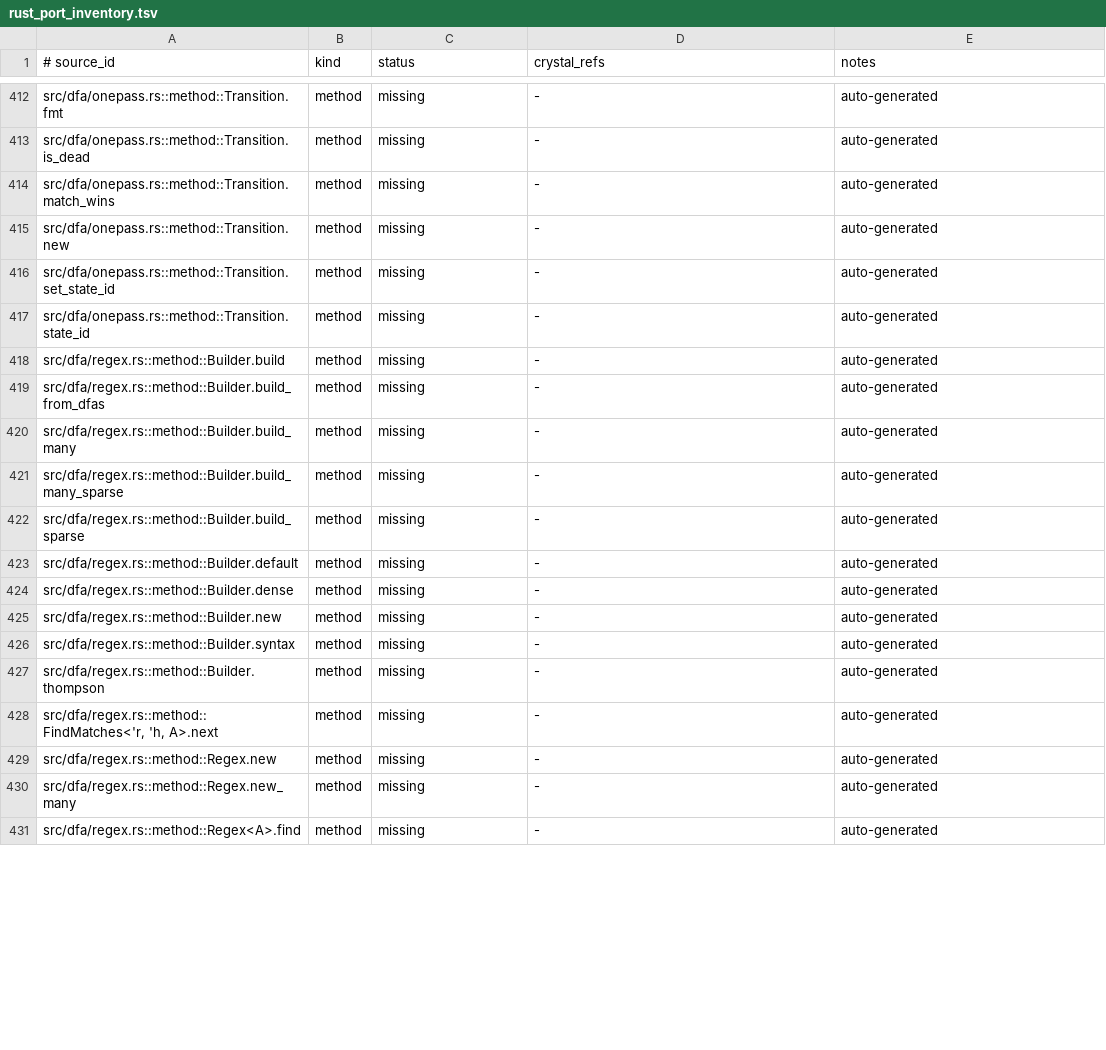
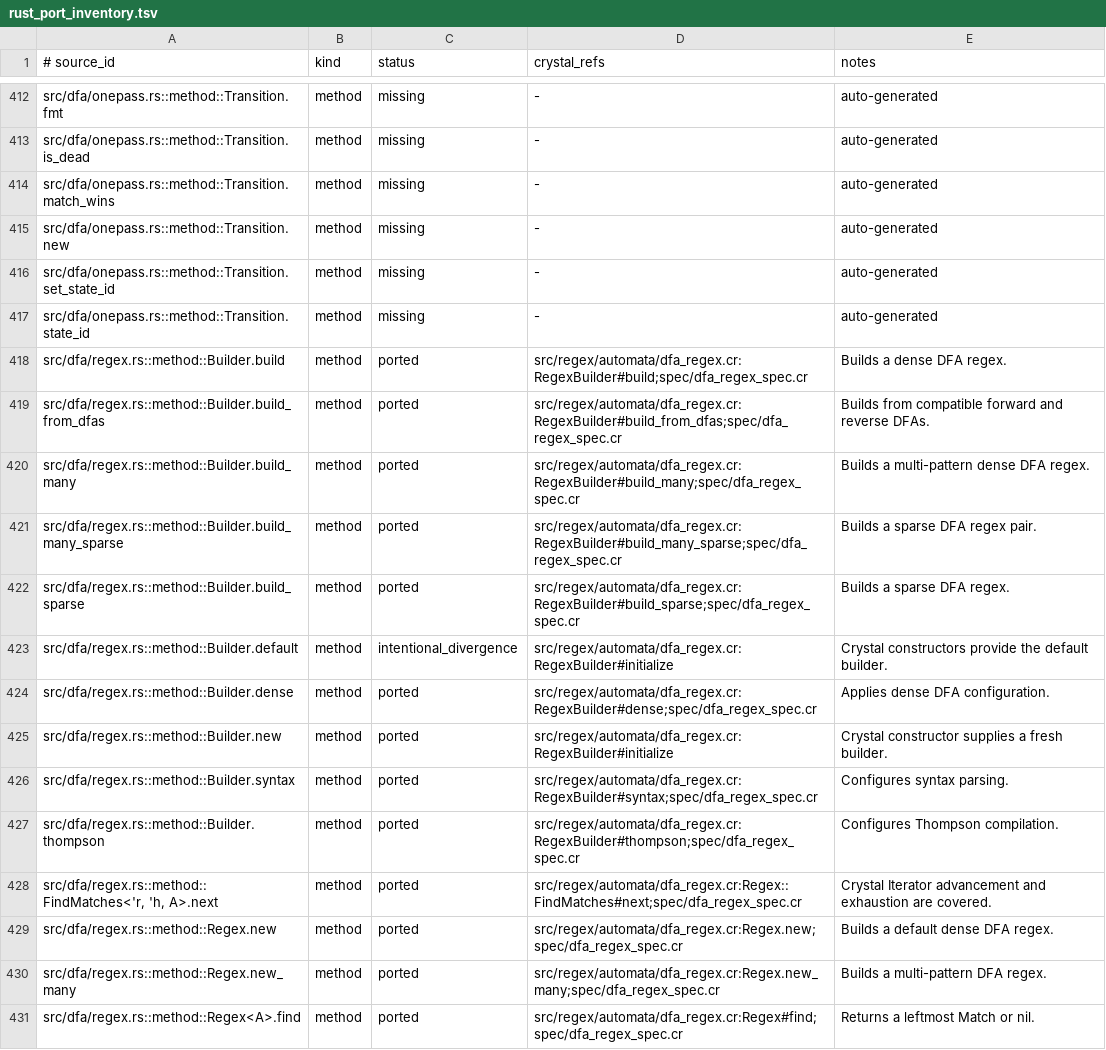
Before and after one commit to dsisnero/regex-automata, a TSV file: plans/inventory/rust_port_inventory.tsv, drawn as a sheet; only a part is shown, gaps mark what is left out; the diff covers the shown part only.

Commit message:
docs: reconcile DFA regex wrapper ledger
- map dense and sparse regex wrapper APIs

- classify the private anchoring helper

```diff
--- a/plans/inventory/rust_port_inventory.tsv
+++ b/plans/inventory/rust_port_inventory.tsv
@@ -417,15 +417,15 @@ src/dfa/onepass.rs::method::Transition.set_state_id	method	missing	-	auto-genera
 src/dfa/onepass.rs::method::Transition.state_id	method	missing	-	auto-generated
-src/dfa/regex.rs::method::Builder.build	method	missing	-	auto-generated
-src/dfa/regex.rs::method::Builder.build_from_dfas	method	missing	-	auto-generated
-src/dfa/regex.rs::method::Builder.build_many	method	missing	-	auto-generated
-src/dfa/regex.rs::method::Builder.build_many_sparse	method	missing	-	auto-generated
-src/dfa/regex.rs::method::Builder.build_sparse	method	missing	-	auto-generated
-src/dfa/regex.rs::method::Builder.default	method	missing	-	auto-generated
-src/dfa/regex.rs::method::Builder.dense	method	missing	-	auto-generated
-src/dfa/regex.rs::method::Builder.new	method	missing	-	auto-generated
-src/dfa/regex.rs::method::Builder.syntax	method	missing	-	auto-generated
-src/dfa/regex.rs::method::Builder.thompson	method	missing	-	auto-generated
-src/dfa/regex.rs::method::FindMatches<'r, 'h, A>.next	method	missing	-	auto-generated
-src/dfa/regex.rs::method::Regex.new	method	missing	-	auto-generated
-src/dfa/regex.rs::method::Regex.new_many	method	missing	-	auto-generated
-src/dfa/regex.rs::method::Regex<A>.find	method	missing	-	auto-generated
+src/dfa/regex.rs::method::Builder.build	method	ported	src/regex/automata/dfa_regex.cr:RegexBuilder#build;spec/dfa_regex_spec.cr	Builds a dense DFA regex.
+src/dfa/regex.rs::method::Builder.build_from_dfas	method	ported	src/regex/automata/dfa_regex.cr:RegexBuilder#build_from_dfas;spec/dfa_regex_spec.cr	Builds from compatible forward and reverse DFAs.
+src/dfa/regex.rs::method::Builder.build_many	method	ported	src/regex/automata/dfa_regex.cr:RegexBuilder#build_many;spec/dfa_regex_spec.cr	Builds a multi-pattern dense DFA regex.
+src/dfa/regex.rs::method::Builder.build_many_sparse	method	ported	src/regex/automata/dfa_regex.cr:RegexBuilder#build_many_sparse;spec/dfa_regex_spec.cr	Builds a sparse DFA regex pair.
+src/dfa/regex.rs::method::Builder.build_sparse	method	ported	src/regex/automata/dfa_regex.cr:RegexBuilder#build_sparse;spec/dfa_regex_spec.cr	Builds a sparse DFA regex.
+src/dfa/regex.rs::method::Builder.default	method	intentional_divergence	src/regex/automata/dfa_regex.cr:RegexBuilder#initialize	Crystal constructors provide the default builder.
+src/dfa/regex.rs::method::Builder.dense	method	ported	src/regex/automata/dfa_regex.cr:RegexBuilder#dense;spec/dfa_regex_spec.cr	Applies dense DFA configuration.
+src/dfa/regex.rs::method::Builder.new	method	ported	src/regex/automata/dfa_regex.cr:RegexBuilder#initialize	Crystal constructor supplies a fresh builder.
+src/dfa/regex.rs::method::Builder.syntax	method	ported	src/regex/automata/dfa_regex.cr:RegexBuilder#syntax;spec/dfa_regex_spec.cr	Configures syntax parsing.
+src/dfa/regex.rs::method::Builder.thompson	method	ported	src/regex/automata/dfa_regex.cr:RegexBuilder#thompson;spec/dfa_regex_spec.cr	Configures Thompson compilation.
+src/dfa/regex.rs::method::FindMatches<'r, 'h, A>.next	method	ported	src/regex/automata/dfa_regex.cr:Regex::FindMatches#next;spec/dfa_regex_spec.cr	Crystal Iterator advancement and exhaustion are covered.
+src/dfa/regex.rs::method::Regex.new	method	ported	src/regex/automata/dfa_regex.cr:Regex.new;spec/dfa_regex_spec.cr	Builds a default dense DFA regex.
+src/dfa/regex.rs::method::Regex.new_many	method	ported	src/regex/automata/dfa_regex.cr:Regex.new_many;spec/dfa_regex_spec.cr	Builds a multi-pattern DFA regex.
+src/dfa/regex.rs::method::Regex<A>.find	method	ported	src/regex/automata/dfa_regex.cr:Regex#find;spec/dfa_regex_spec.cr	Returns a leftmost Match or nil.
```
Also changed, not shown: 30 edited cells elsewhere in this file.
